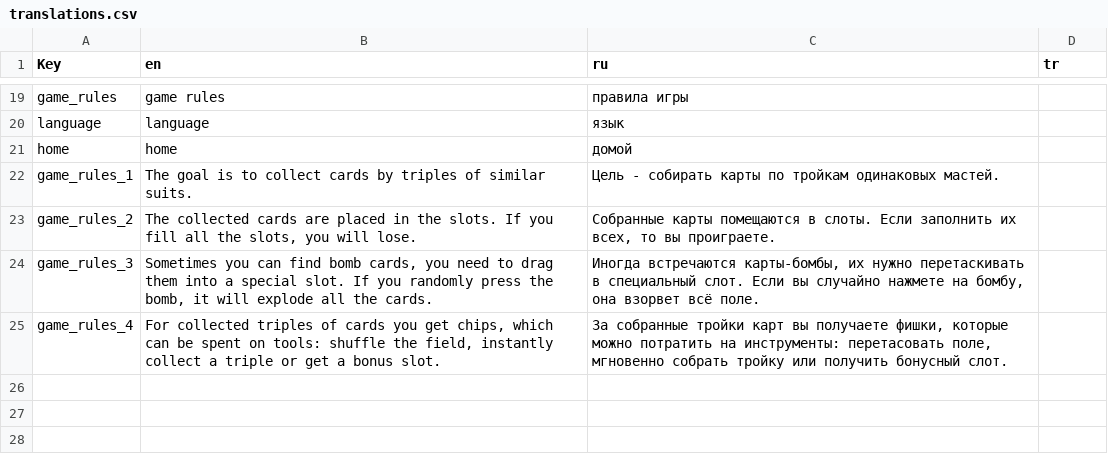
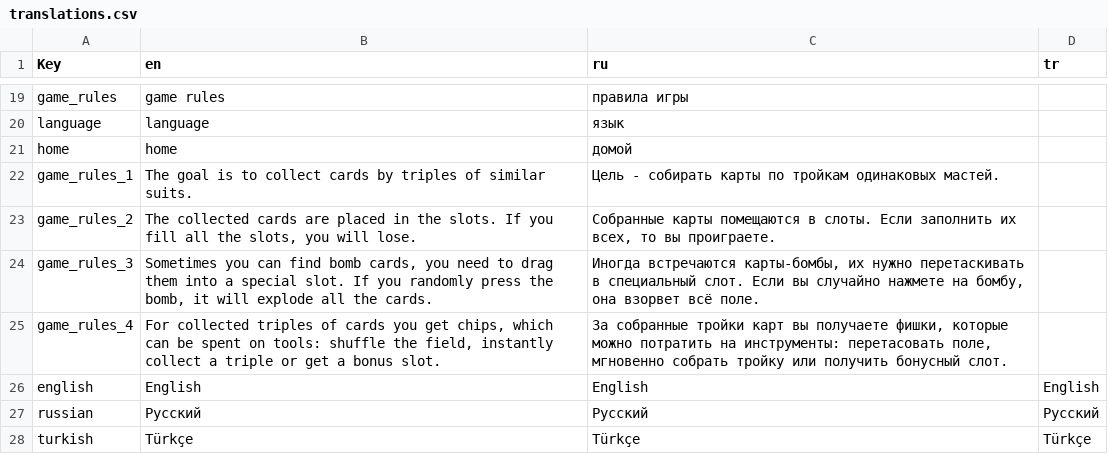
Before and after one commit to Roman784/ThreeCards, a CSV file: Assets/Resources/translations.csv, drawn as a sheet; only a part is shown, gaps mark what is left out.

```diff
--- a/Assets/Resources/translations.csv
+++ b/Assets/Resources/translations.csv
@@ -25 +25,4 @@ game_rules_3;Sometimes you can find bomb cards, you need to drag them into a spe
 game_rules_4;For collected triples of cards you get chips, which can be spent on tools: shuffle the field, instantly collect a triple or get a bonus slot.;За собранные тройки карт вы получаете фишки, которые можно потратить на инструменты: перетасовать поле, мгновенно собрать тройку или получить бонусный слот.;
+english;English;English;English
+russian;Русский;Русский;Русский
+turkish;Türkçe;Türkçe;Türkçe
```
Also changed, not shown: 15 other files.
